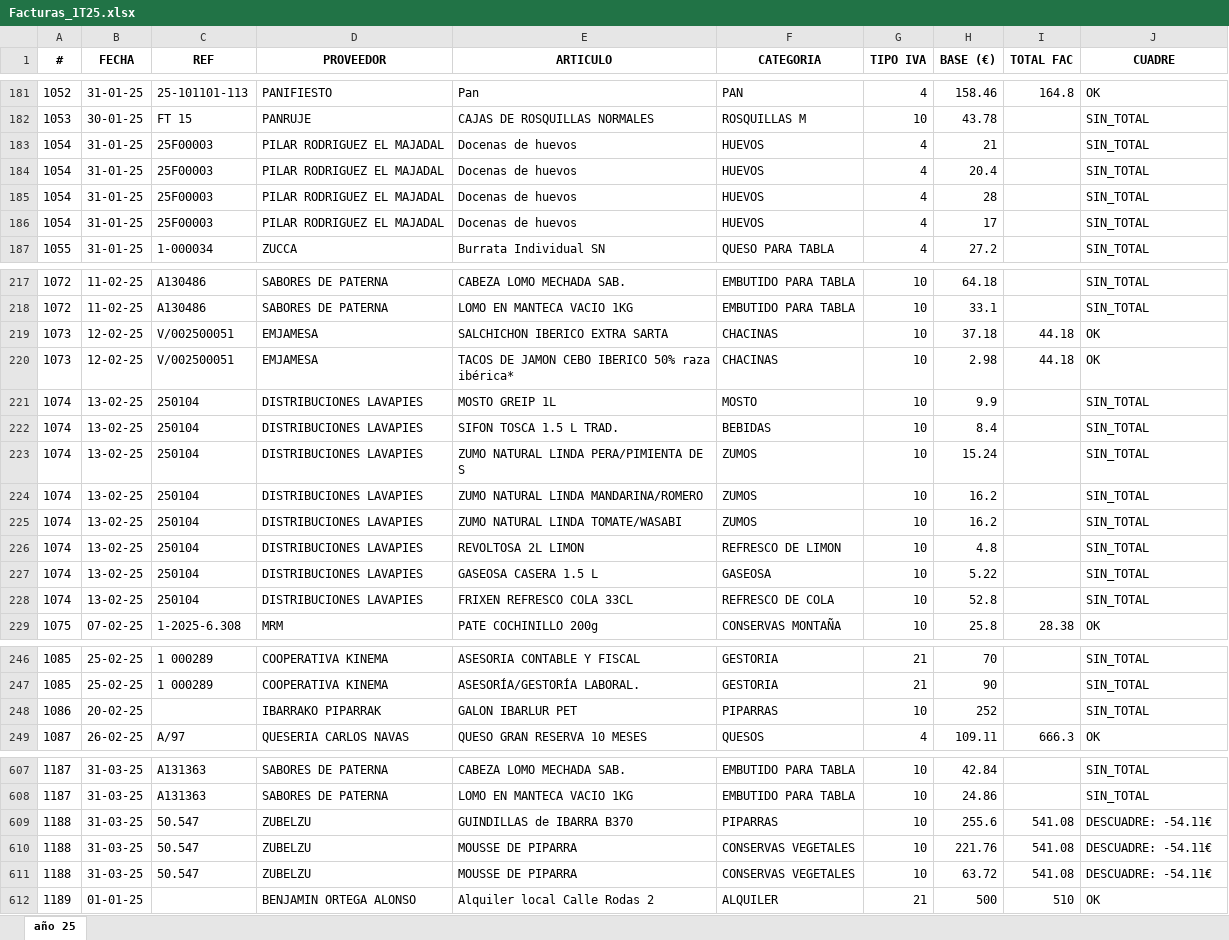
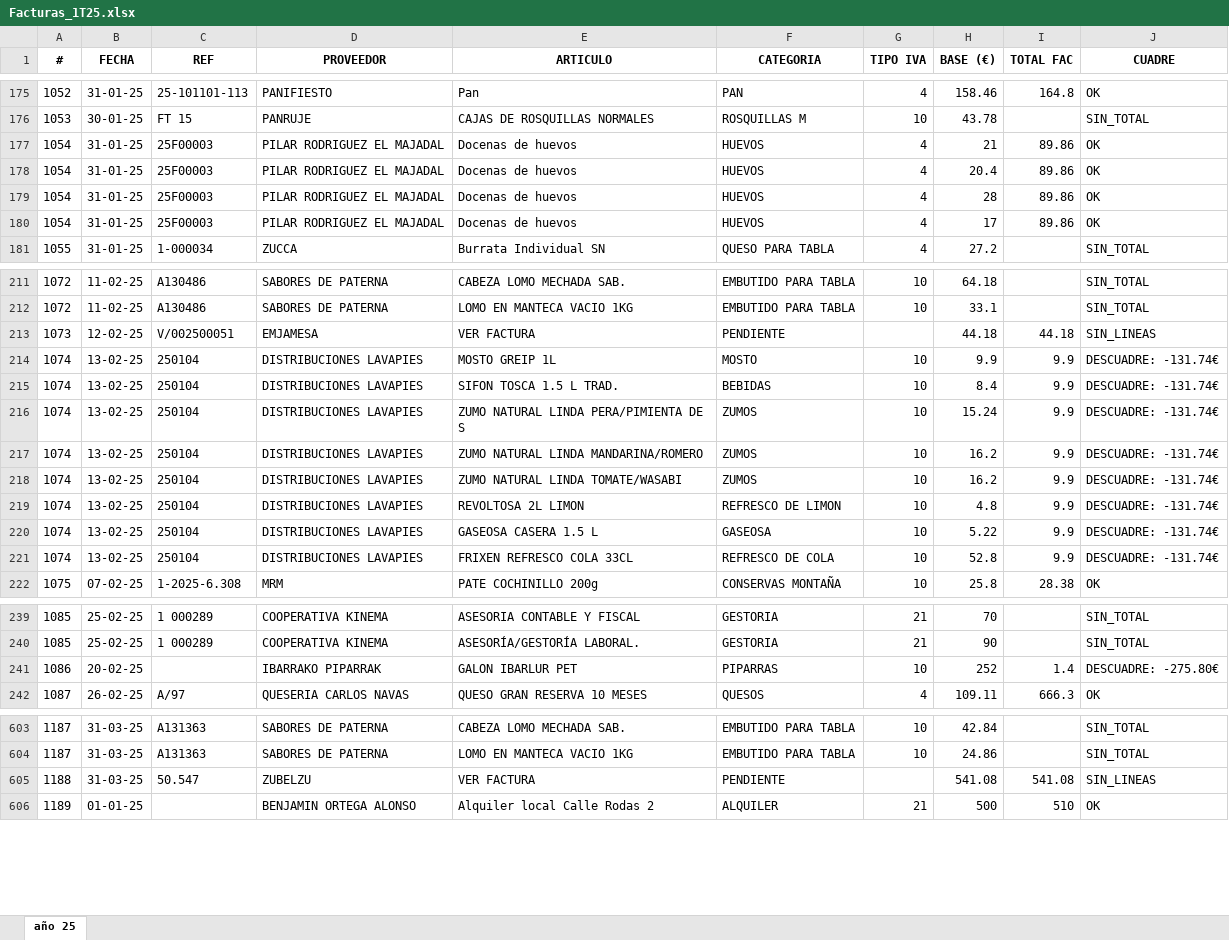
Before and after one commit to TascaBarea/ParsearFacturas, an Excel workbook: src/migracion/outputs/Facturas_1T25.xlsx, sheet año 25, drawn as a sheet; only a part is shown, gaps mark what is left out; values as stored, in another font and other column widths than the file's, no borders; removed rows and columns are numbered as before the commit, all else as after; the diff covers the shown part only; the diff names each change by its address in the sheet, - before the commit and + after, or states it on an @@ line.

```diff
--- a/src/migracion/outputs/Facturas_1T25.xlsx (sheet año 25)
+++ b/src/migracion/outputs/Facturas_1T25.xlsx (sheet año 25)
-I177:I180 (TOTAL FAC): (empty)
+I177:I180 (TOTAL FAC): 89.86
-J177:J180 (CUADRE): SIN_TOTAL
+J177:J180 (CUADRE): OK
-E213 (ARTICULO): SALCHICHON IBERICO EXTRA SARTA
+E213 (ARTICULO): VER FACTURA
-F213 (CATEGORIA): CHACINAS
+F213 (CATEGORIA): PENDIENTE
-G213 (TIPO IVA): 10
+G213 (TIPO IVA): (empty)
-H213 (BASE (€)): 37.18
+H213 (BASE (€)): 44.18
-J213 (CUADRE): OK
+J213 (CUADRE): SIN_LINEAS
-row 220: 1073 | 12-02-25 | V/002500051 | EMJAMESA | TACOS DE JAMON CEBO IBERICO 50% raza ibérica* | CHACINAS | 10 | 2.98 | 44.18 | OK
-I214:I221 (TOTAL FAC): (empty)
+I214:I221 (TOTAL FAC): 9.9
-J214:J221 (CUADRE): SIN_TOTAL
+J214:J221 (CUADRE): DESCUADRE: -131.74€
-I241 (TOTAL FAC): (empty)
+I241 (TOTAL FAC): 1.4
-J241 (CUADRE): SIN_TOTAL
+J241 (CUADRE): DESCUADRE: -275.80€
-row 609: 1188 | 31-03-25 | 50.547 | ZUBELZU | GUINDILLAS de IBARRA B370 | PIPARRAS | 10 | 255.6 | 541.08 | DESCUADRE: -54.11€
-E605 (ARTICULO): MOUSSE DE PIPARRA
+E605 (ARTICULO): VER FACTURA
-F605 (CATEGORIA): CONSERVAS VEGETALES
+F605 (CATEGORIA): PENDIENTE
-G605 (TIPO IVA): 10
+G605 (TIPO IVA): (empty)
-H605 (BASE (€)): 221.76
+H605 (BASE (€)): 541.08
-J605 (CUADRE): DESCUADRE: -54.11€
+J605 (CUADRE): SIN_LINEAS
-row 611: 1188 | 31-03-25 | 50.547 | ZUBELZU | MOUSSE DE PIPARRA | CONSERVAS VEGETALES | 10 | 63.72 | 541.08 | DESCUADRE: -54.11€
```
Also changed, not shown: 14 added rows, 13 removed rows and 97 edited cells elsewhere in this sheet, src/migracion/outputs/Facturas_2T25.xlsx, 9 other files.
